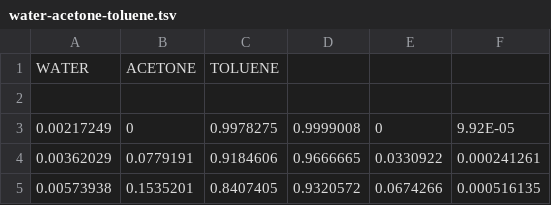
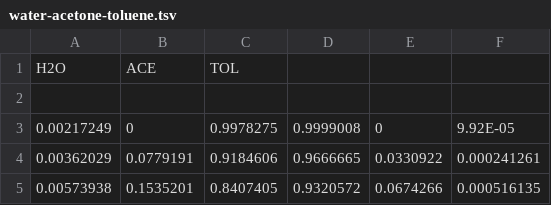
Before and after one commit to Lemonexe/LLE_plotter, a TSV file: dev/water-acetone-toluene.tsv, drawn as a sheet; only a part is shown.

```diff
--- a/dev/water-acetone-toluene.tsv
+++ b/dev/water-acetone-toluene.tsv
@@ -1,2 +1,2 @@
-WATER	ACETONE	TOLUENE			
+H2O	ACE	TOL			
 					
```
Also changed, not shown: 2 other files.
